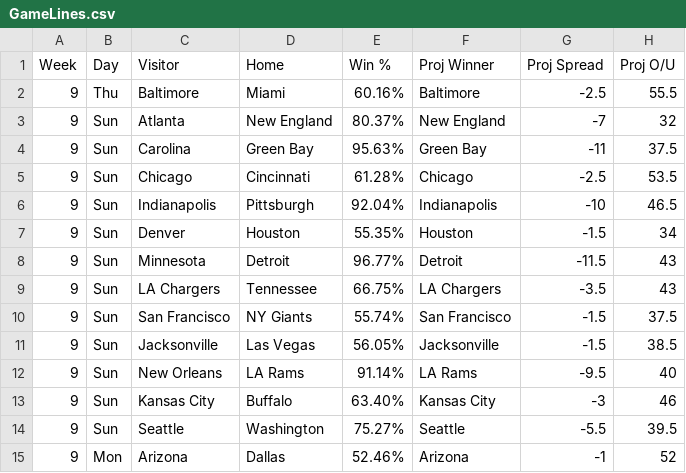
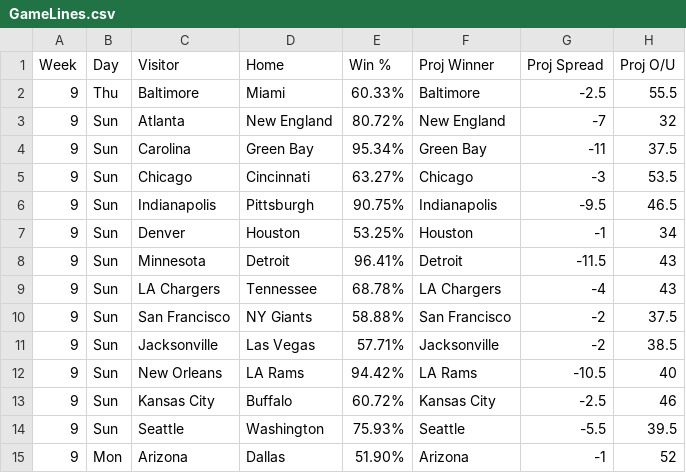
Before and after one commit to KevinBrumaghin/HitRateBets, a CSV file: GameLines.csv, drawn as a sheet.

Commit message:
Update GameLines.csv

```diff
--- a/GameLines.csv
+++ b/GameLines.csv
@@ -1,15 +1,15 @@
 Week,Day,Visitor,Home,Win %,Proj Winner,Proj Spread,Proj O/U
-9,Thu,Baltimore,Miami,60.16%,Baltimore,-2.5,55.5
-9,Sun,Atlanta,New England,80.37%,New England,-7,32
-9,Sun,Carolina,Green Bay,95.63%,Green Bay,-11,37.5
-9,Sun,Chicago,Cincinnati,61.28%,Chicago,-2.5,53.5
-9,Sun,Indianapolis,Pittsburgh,92.04%,Indianapolis,-10,46.5
-9,Sun,Denver,Houston,55.35%,Houston,-1.5,34
-9,Sun,Minnesota,Detroit,96.77%,Detroit,-11.5,43
-9,Sun,LA Chargers,Tennessee,66.75%,LA Chargers,-3.5,43
-9,Sun,San Francisco,NY Giants,55.74%,San Francisco,-1.5,37.5
-9,Sun,Jacksonville,Las Vegas,56.05%,Jacksonville,-1.5,38.5
-9,Sun,New Orleans,LA Rams,91.14%,LA Rams,-9.5,40
-9,Sun,Kansas City,Buffalo,63.40%,Kansas City,-3,46
-9,Sun,Seattle,Washington,75.27%,Seattle,-5.5,39.5
-9,Mon,Arizona,Dallas,52.46%,Arizona,-1,52
+9,Thu,Baltimore,Miami,60.33%,Baltimore,-2.5,55.5
+9,Sun,Atlanta,New England,80.72%,New England,-7,32
+9,Sun,Carolina,Green Bay,95.34%,Green Bay,-11,37.5
+9,Sun,Chicago,Cincinnati,63.27%,Chicago,-3,53.5
+9,Sun,Indianapolis,Pittsburgh,90.75%,Indianapolis,-9.5,46.5
+9,Sun,Denver,Houston,53.25%,Houston,-1,34
+9,Sun,Minnesota,Detroit,96.41%,Detroit,-11.5,43
+9,Sun,LA Chargers,Tennessee,68.78%,LA Chargers,-4,43
+9,Sun,San Francisco,NY Giants,58.88%,San Francisco,-2,37.5
+9,Sun,Jacksonville,Las Vegas,57.71%,Jacksonville,-2,38.5
+9,Sun,New Orleans,LA Rams,94.42%,LA Rams,-10.5,40
+9,Sun,Kansas City,Buffalo,60.72%,Kansas City,-2.5,46
+9,Sun,Seattle,Washington,75.93%,Seattle,-5.5,39.5
+9,Mon,Arizona,Dallas,51.90%,Arizona,-1,52
```
